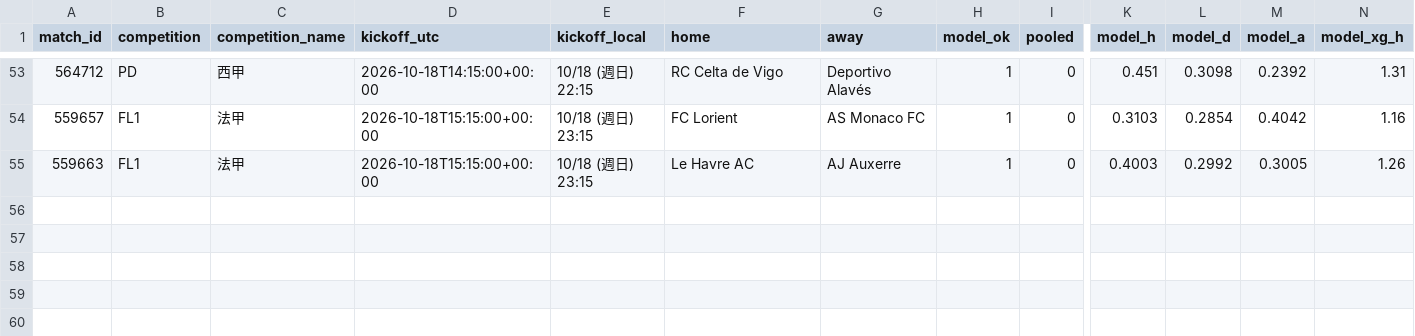
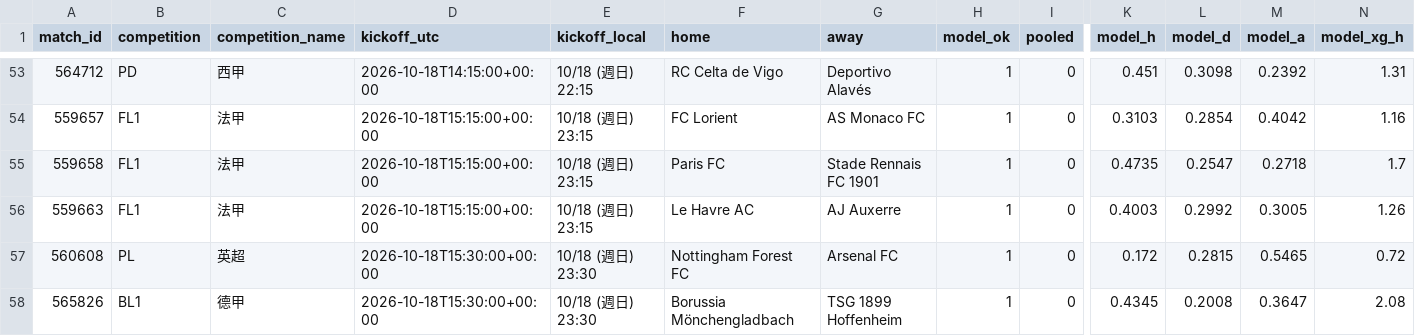
Before and after one commit to panchiyu1-cloud/sports-analyzer, a CSV file: data/reviews/football.csv, drawn as a sheet; only a part is shown, gaps mark what is left out; rows hold the shown columns only; the diff names each change by its address in the sheet, - before the commit and + after, or states it on an @@ line.

```diff
--- a/data/reviews/football.csv
+++ b/data/reviews/football.csv
+row 55: 559658 | FL1 | 法甲 | 2026-10-18T15:15:00+00:00 | 10/18 (週日) 23:15 | Paris FC | Stade Rennais FC 1901 | 1 | 0 | 0.4735 | 0.2547 | 0.2718 | 1.7
+row 57: 560608 | PL | 英超 | 2026-10-18T15:30:00+00:00 | 10/18 (週日) 23:30 | Nottingham Forest FC | Arsenal FC | 1 | 0 | 0.172 | 0.2815 | 0.5465 | 0.72
+row 58: 565826 | BL1 | 德甲 | 2026-10-18T15:30:00+00:00 | 10/18 (週日) 23:30 | Borussia Mönchengladbach | TSG 1899 Hoffenheim | 1 | 0 | 0.4345 | 0.2008 | 0.3647 | 2.08
```
Also changed, not shown: data/ledger.csv, 10 other files.
